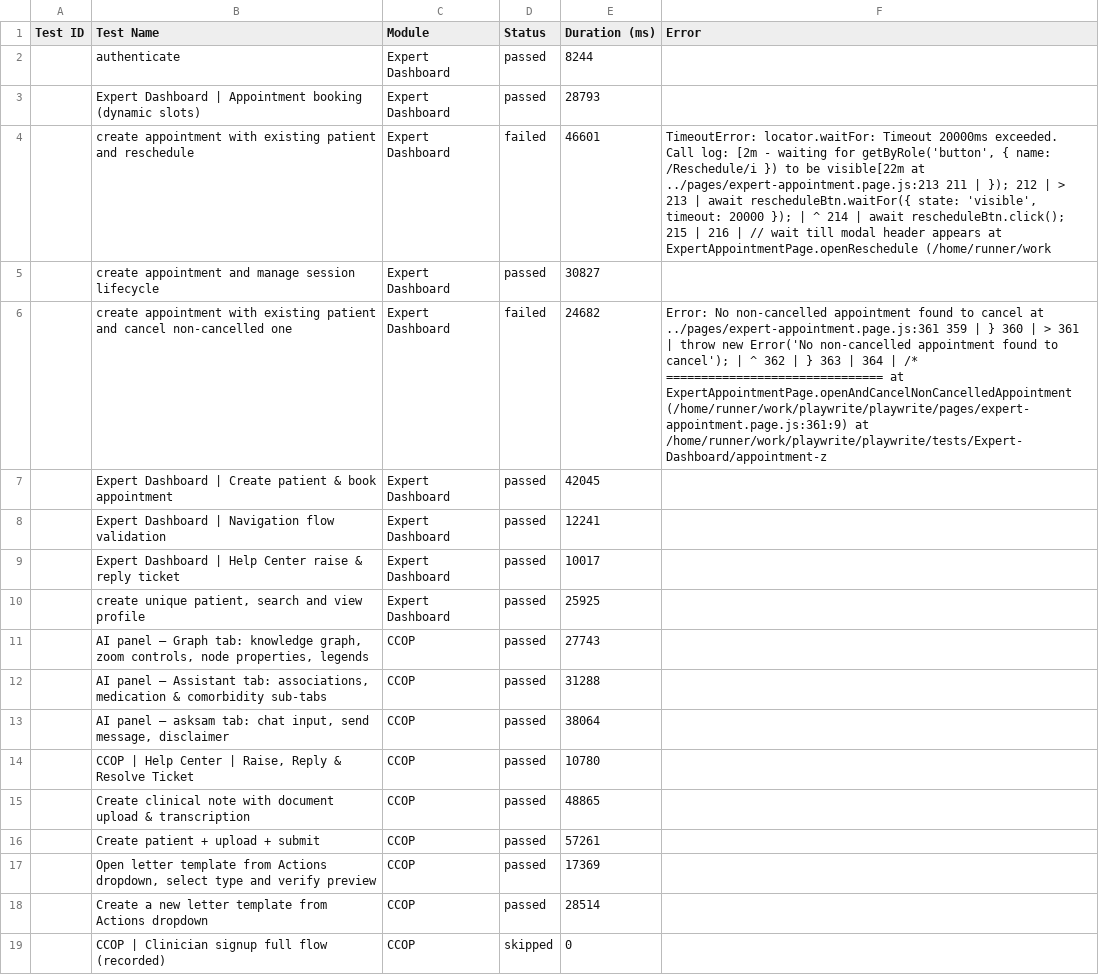
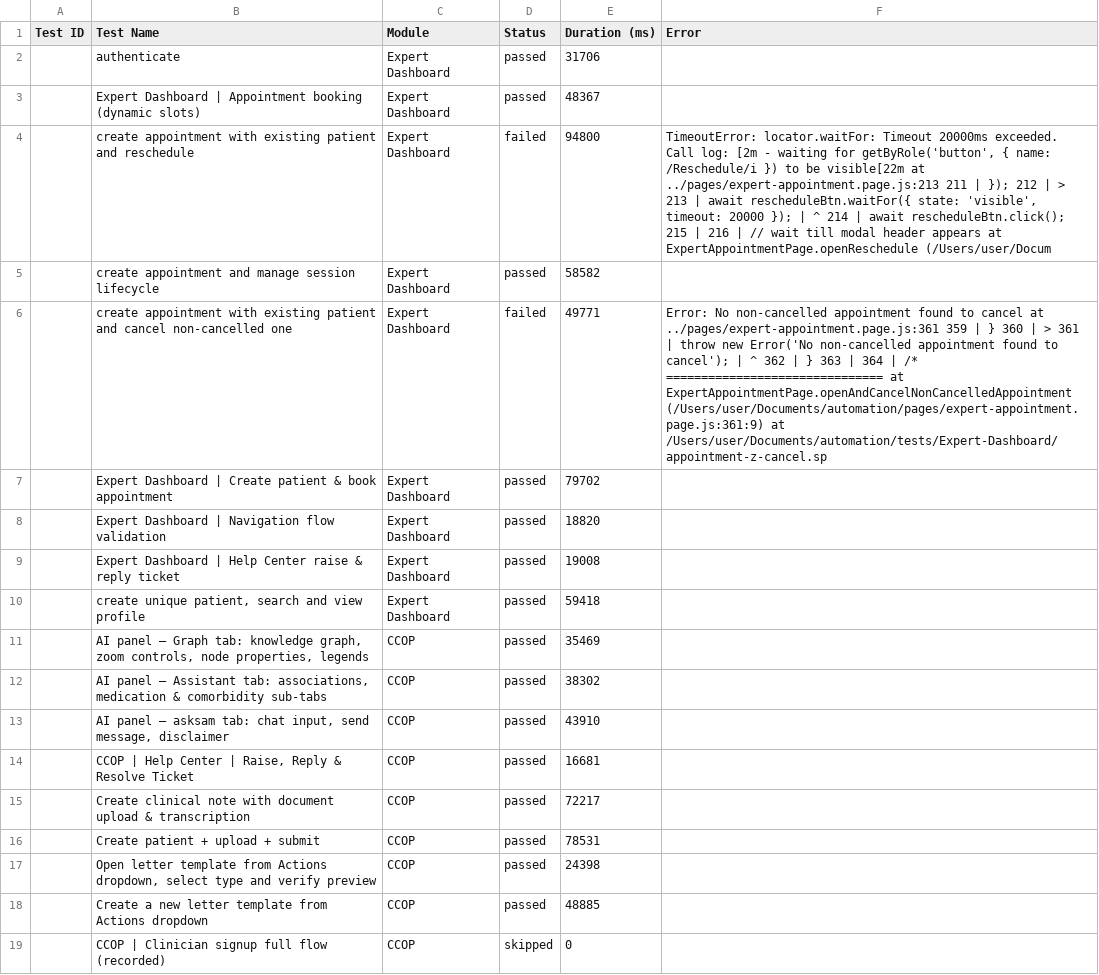
Before and after one commit to saira-uwc/asksam-playwright-reports, a CSV file: exports/current-run.csv, drawn as a sheet; the diff names each change by its address in the sheet, - before the commit and + after, or states it on an @@ line.

```diff
--- a/exports/current-run.csv
+++ b/exports/current-run.csv
-E2 (Duration (ms)): 8244
+E2 (Duration (ms)): 31706
-E3 (Duration (ms)): 28793
+E3 (Duration (ms)): 48367
-E4 (Duration (ms)): 46601
+E4 (Duration (ms)): 94800
-F4 (Error): …at ExpertAppointmentPage.openReschedule (/home/runner/work
+F4 (Error): …at ExpertAppointmentPage.openReschedule (/Users/user/Docum
-E5 (Duration (ms)): 30827
+E5 (Duration (ms)): 58582
-E6 (Duration (ms)): 24682
+E6 (Duration (ms)): 49771
-F6 (Error): …at ExpertAppointmentPage.openAndCancelNonCancelledAppointment (/home/runner/work/playwrite/playwrite/pages/expert-appointment.page.js:361:9) at /home/runner/work/playwrite/playwrite/tests/Expert-Dashboard/appointment-z
+F6 (Error): …at ExpertAppointmentPage.openAndCancelNonCancelledAppointment (/Users/user/Documents/automation/pages/expert-appointment.page.js:361:9) at /Users/user/Documents/automation/tests/Expert-Dashboard/appointment-z-cancel.sp
-E7 (Duration (ms)): 42045
+E7 (Duration (ms)): 79702
-E8 (Duration (ms)): 12241
+E8 (Duration (ms)): 18820
-E9 (Duration (ms)): 10017
+E9 (Duration (ms)): 19008
-E10 (Duration (ms)): 25925
+E10 (Duration (ms)): 59418
-E11 (Duration (ms)): 27743
+E11 (Duration (ms)): 35469
-E12 (Duration (ms)): 31288
+E12 (Duration (ms)): 38302
-E13 (Duration (ms)): 38064
+E13 (Duration (ms)): 43910
-E14 (Duration (ms)): 10780
+E14 (Duration (ms)): 16681
-E15 (Duration (ms)): 48865
+E15 (Duration (ms)): 72217
-E16 (Duration (ms)): 57261
+E16 (Duration (ms)): 78531
-E17 (Duration (ms)): 17369
+E17 (Duration (ms)): 24398
-E18 (Duration (ms)): 28514
+E18 (Duration (ms)): 48885
```
Also changed, not shown: exports/all-runs-summary.csv, 3 other files.
